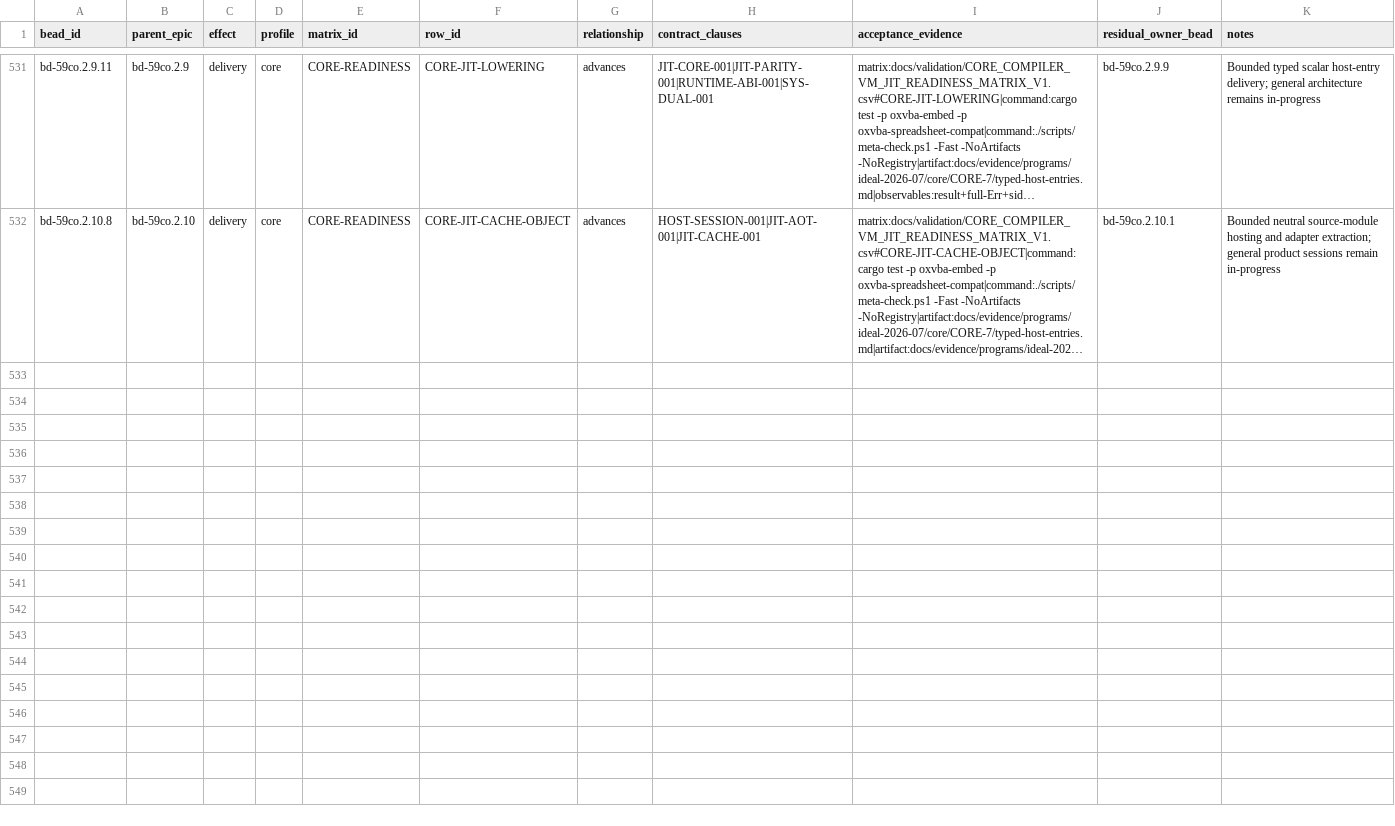
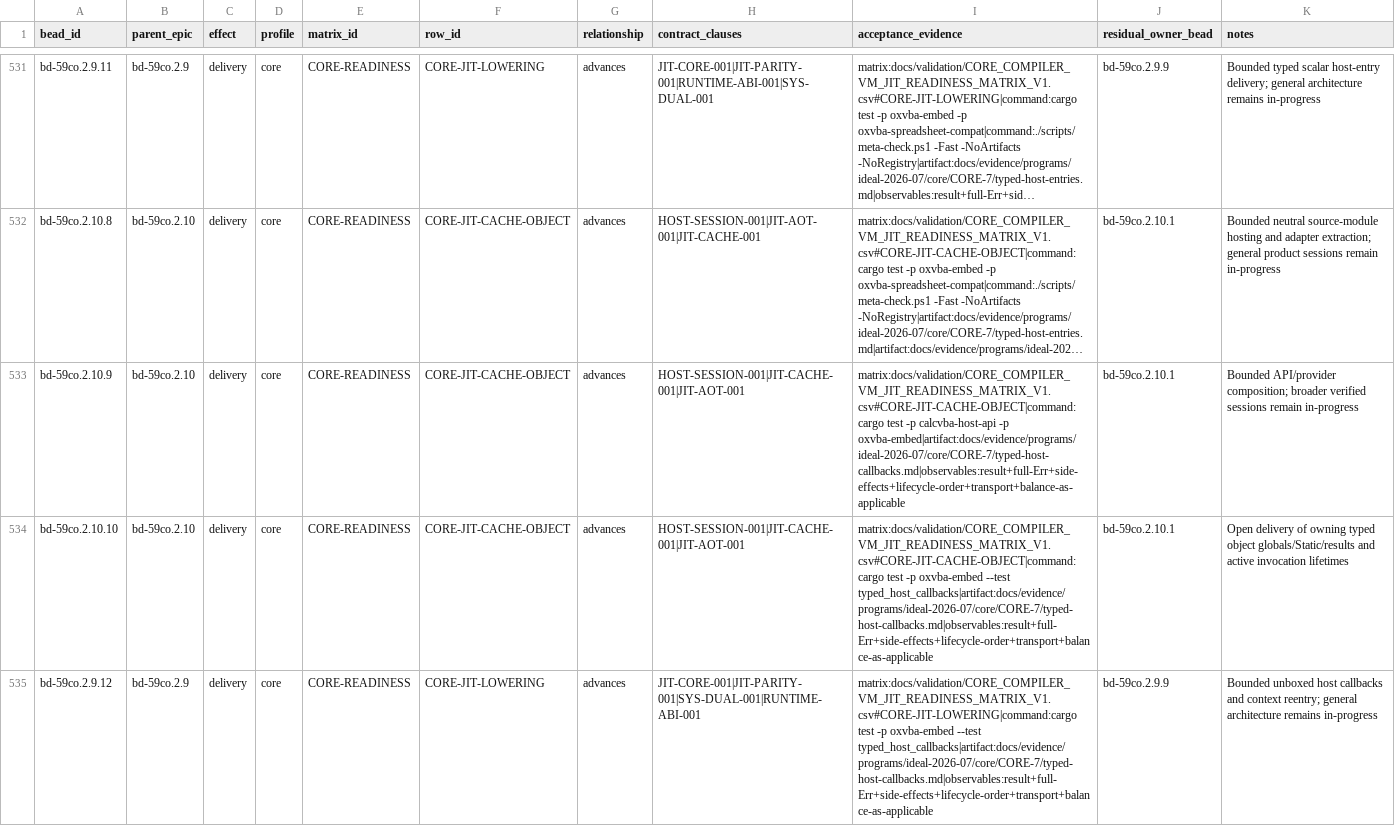
Before and after one commit to DnaCalc/CalcVBA, a CSV file: docs/validation/IDEAL_MATRIX_BEAD_TRACEABILITY_V1.csv, drawn as a sheet; only a part is shown, gaps mark what is left out; long unchanged cells end in …; the diff covers the shown part only; the diff names each change by its address in the sheet, - before the commit and + after, or states it on an @@ line.

```diff
--- a/docs/validation/IDEAL_MATRIX_BEAD_TRACEABILITY_V1.csv
+++ b/docs/validation/IDEAL_MATRIX_BEAD_TRACEABILITY_V1.csv
+row 533: bd-59co.2.10.9 | bd-59co.2.10 | delivery | core | CORE-READINESS | CORE-JIT-CACHE-OBJECT | advances | HOST-SESSION-001|JIT-CACHE-001|JIT-AOT-001 | matrix:docs/validation/CORE_COMPILER_VM_JIT_READINESS_MATRIX_V1.csv#CORE-JIT-CACHE-OBJECT|command:cargo test -p calcvba-host-api -p oxvba-embed|artifact:docs/evidence/programs/ideal-2026-07/core/CORE-7/typed-host-callbacks.md|observables:result+full-Err+side-effects+lifecycle-order+transport+balance-as-applicable | bd-59co.2.10.1 | Bounded API/provider composition; broader verified sessions remain in-progress
+row 534: bd-59co.2.10.10 | bd-59co.2.10 | delivery | core | CORE-READINESS | CORE-JIT-CACHE-OBJECT | advances | HOST-SESSION-001|JIT-CACHE-001|JIT-AOT-001 | matrix:docs/validation/CORE_COMPILER_VM_JIT_READINESS_MATRIX_V1.csv#CORE-JIT-CACHE-OBJECT|command:cargo test -p oxvba-embed --test typed_host_callbacks|artifact:docs/evidence/programs/ideal-2026-07/core/CORE-7/typed-host-callbacks.md|observables:result+full-Err+side-effects+lifecycle-order+transport+balance-as-applicable | bd-59co.2.10.1 | Open delivery of owning typed object globals/Static/results and active invocation lifetimes
+row 535: bd-59co.2.9.12 | bd-59co.2.9 | delivery | core | CORE-READINESS | CORE-JIT-LOWERING | advances | JIT-CORE-001|JIT-PARITY-001|SYS-DUAL-001|RUNTIME-ABI-001 | matrix:docs/validation/CORE_COMPILER_VM_JIT_READINESS_MATRIX_V1.csv#CORE-JIT-LOWERING|command:cargo test -p oxvba-embed --test typed_host_callbacks|artifact:docs/evidence/programs/ideal-2026-07/core/CORE-7/typed-host-callbacks.md|observables:result+full-Err+side-effects+lifecycle-order+transport+balance-as-applicable | bd-59co.2.9.9 | Bounded unboxed host callbacks and context reentry; general architecture remains in-progress
```
Also changed, not shown: 2 added rows elsewhere in this file, docs/validation/CORE_COMPILER_VM_JIT_READINESS_MATRIX_V1.csv, docs/validation/IDEAL_WINDOWS_X64_FIXTURE_MANIFEST_V1.csv, 48 other files.
